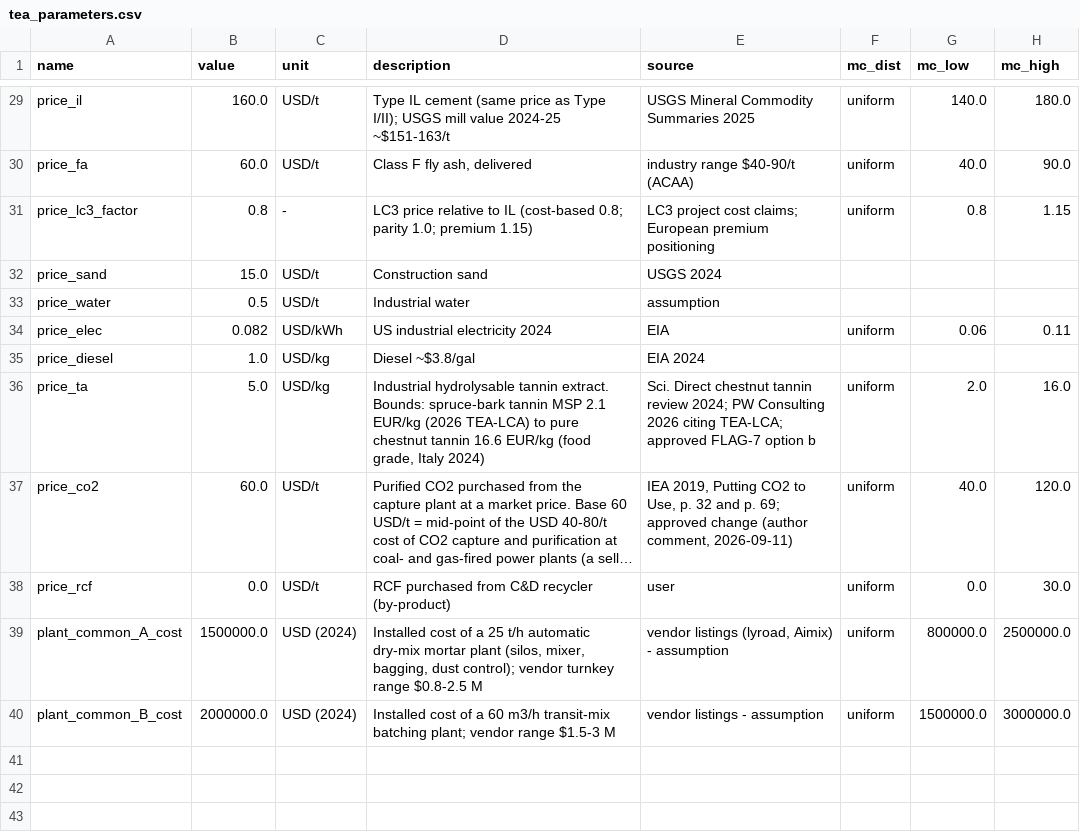
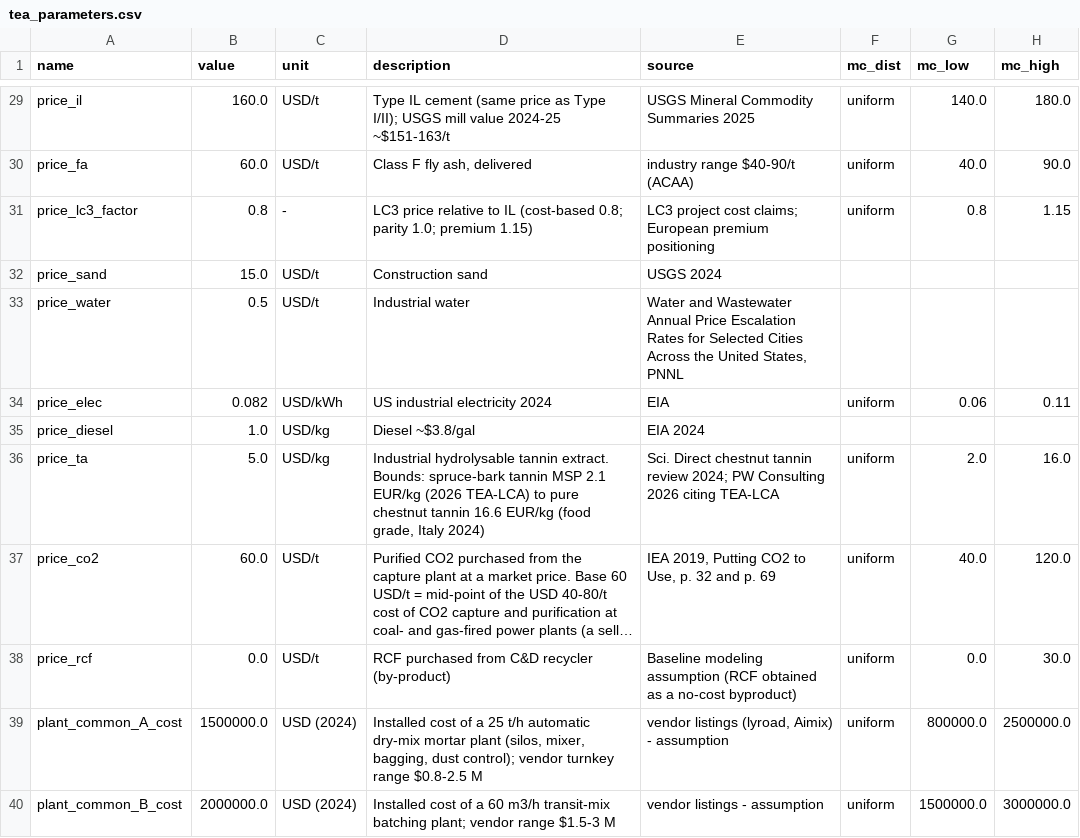
Before and after one commit to maverickjiang0302/biocarb-lca-tea, a CSV file: data/tea_parameters.csv, drawn as a sheet; only a part is shown, gaps mark what is left out; long unchanged cells end in …; the diff covers the shown part only; the diff names each change by its address in the sheet, - before the commit and + after, or states it on an @@ line.

```diff
--- a/data/tea_parameters.csv
+++ b/data/tea_parameters.csv
-E33 (source): assumption
+E33 (source): Water and Wastewater Annual Price Escalation Rates for Selected Cities Across the United States, PNNL
-E36 (source): …2026 citing TEA-LCA; approved FLAG-7 option b
+E36 (source): …2026 citing TEA-LCA
-E37 (source): …and p. 69; approved change (author comment, 2026-09-11)
+E37 (source): …and p. 69
-E38 (source): user
+E38 (source): Baseline modeling assumption (RCF obtained as a no-cost byproduct)
```
Also changed, not shown: 28 edited cells elsewhere in this file, data/equipment.csv, data/literature_uptake.csv, 22 other files.
